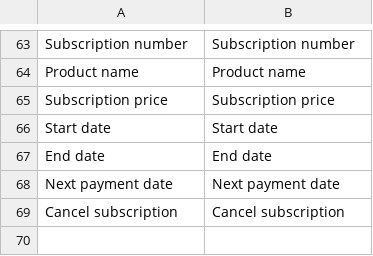
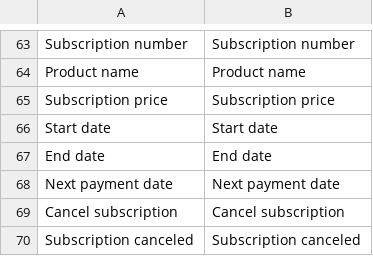
Before and after one commit to UpStreamPay/payment-plugin-magento-public, a CSV file: Core/i18n/en_US.csv, drawn as a sheet; only a part is shown, gaps mark what is left out; the diff names each change by its address in the sheet, - before the commit and + after, or states it on an @@ line.

```diff
--- a/Core/i18n/en_US.csv
+++ b/Core/i18n/en_US.csv
+row 70: Subscription canceled | Subscription canceled
```
Also changed, not shown: Core/i18n/fr_FR.csv, 1 other file.
